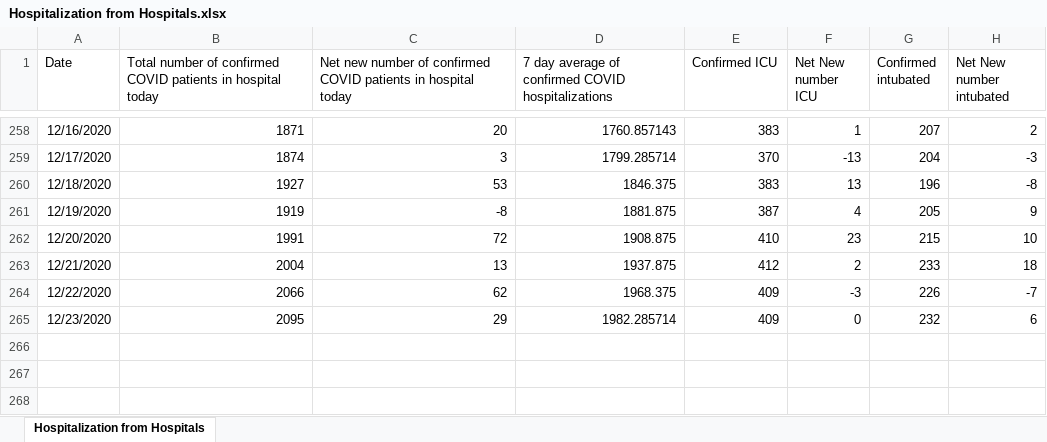
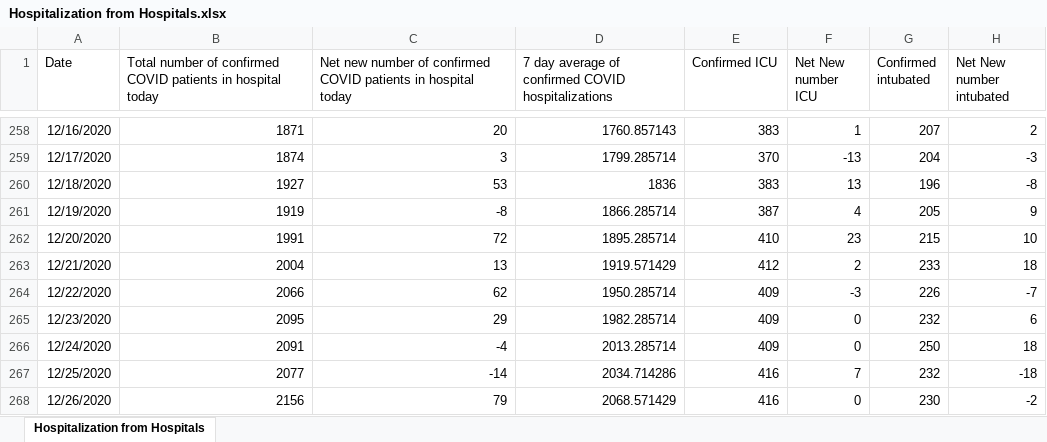
Before and after one commit to kerskine/kerskine.github.io, an Excel workbook: data/Hospitalization from Hospitals.xlsx, sheet Hospitalization from Hospitals, drawn as a sheet; only a part is shown, gaps mark what is left out; values as stored, in another font and other column widths than the file's, no borders; the diff names each change by its address in the sheet, - before the commit and + after, or states it on an @@ line.

```diff
--- a/data/Hospitalization from Hospitals.xlsx (sheet Hospitalization from Hospitals)
+++ b/data/Hospitalization from Hospitals.xlsx (sheet Hospitalization from Hospitals)
-D260: 1846.375
+D260: 1836
-D261: 1881.875
+D261: 1866.285714
-D262: 1908.875
+D262: 1895.285714
-D263: 1937.875
+D263: 1919.571429
-D264: 1968.375
+D264: 1950.285714
+row 266: 12/24/2020 | 2091 | -4 | 2013.285714 | 409 | 0 | 250 | 18
+row 267: 12/25/2020 | 2077 | -14 | 2034.714286 | 416 | 7 | 232 | -18
+row 268: 12/26/2020 | 2156 | 79 | 2068.571429 | 416 | 0 | 230 | -2
```
Also changed, not shown: formulas that keep their value, data/CasesByDate.xlsx, data/DateofDeath.xlsx, 14 other files.
